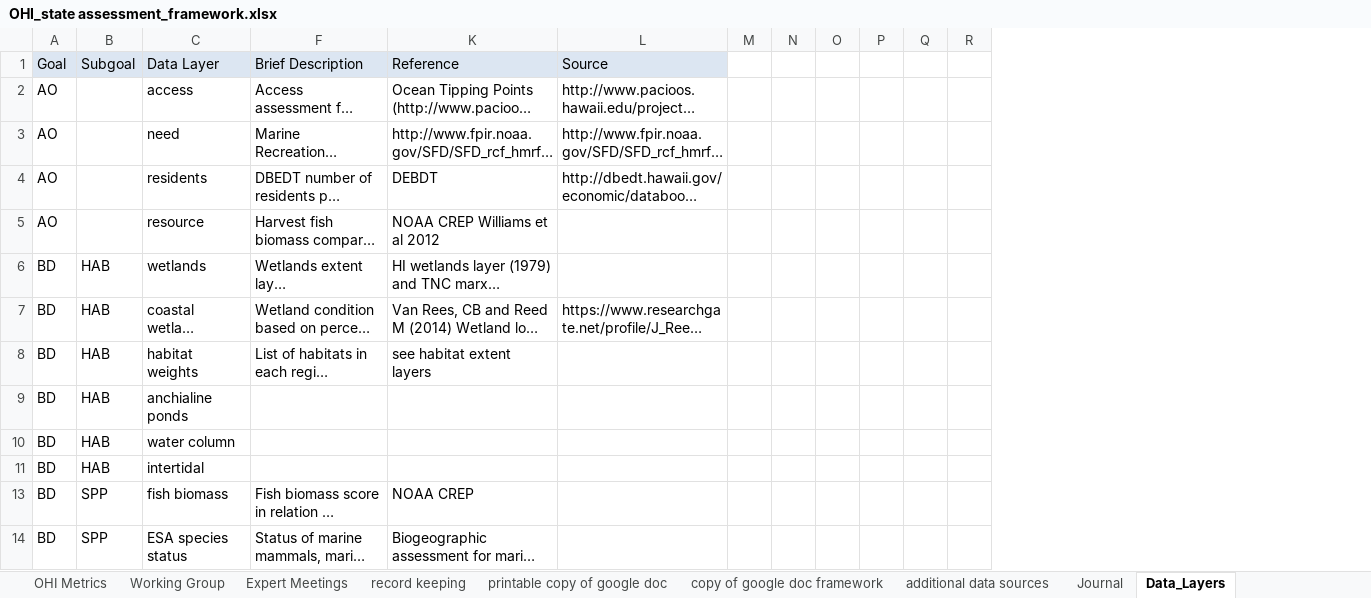
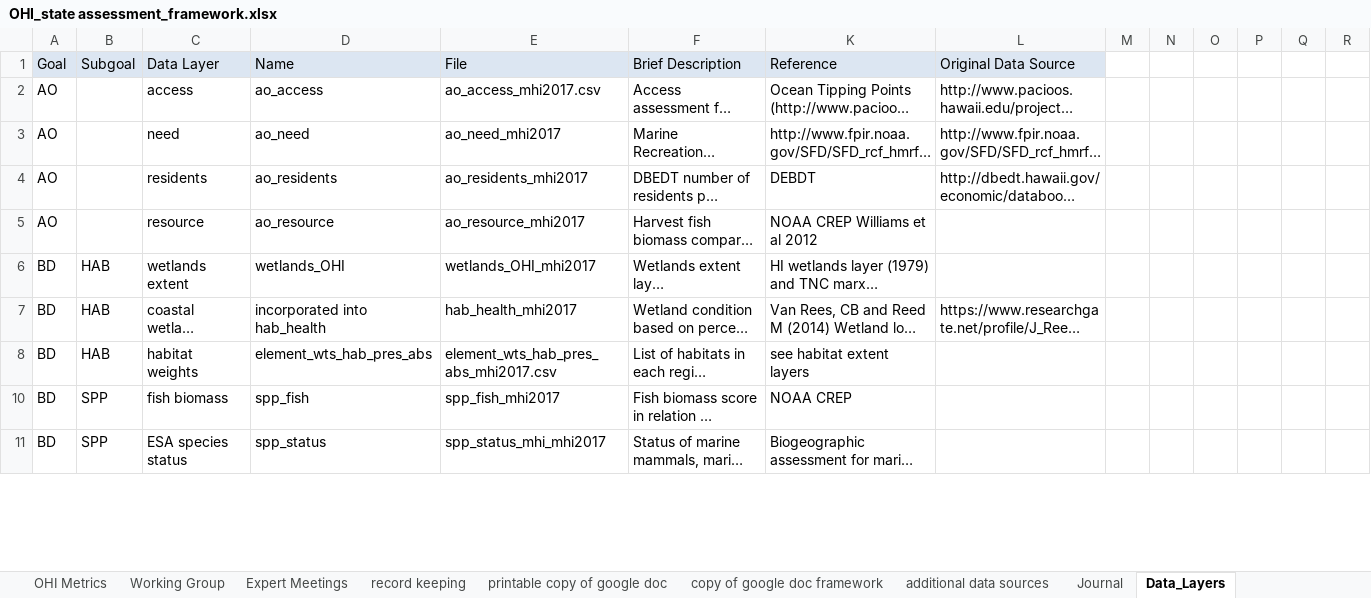
Before and after one commit to OHI-Science/mhi, an Excel workbook: prep/OHI_state assessment_framework.xlsx, sheet Data_Layers, drawn as a sheet; only a part is shown; long unchanged cells end in …; values as stored, in another font and other column widths than the file's, no borders; removed rows and columns are numbered as before the commit, all else as after; rows hold the shown columns only; the diff covers the shown part only; the diff names each change by its address in the sheet, - before the commit and + after, or states it on an @@ line.

```diff
--- a/prep/OHI_state assessment_framework.xlsx (sheet Data_Layers)
+++ b/prep/OHI_state assessment_framework.xlsx (sheet Data_Layers)
@@ column D (Name) unhidden, rows 2-11: ao_access | ao_need | ao_residents | ao_resource | wetlands_OHI | incorporated into hab_health | element_wts_hab_pres_abs | spp_fish | spp_status @@
@@ column E (File) unhidden, rows 2-11: ao_access_mhi2017.csv | ao_need_mhi2017 | ao_residents_mhi2017 | ao_resource_mhi2017 | wetlands_OHI_mhi2017 | hab_health_mhi2017 | element_wts_hab_pres_abs_mhi2017.csv | spp_fish_mhi2017 | spp_status_mhi_mhi2017 @@
-L1: Source
+L1: Original Data Source
-C6 (Data Layer): wetlands
+C6 (Data Layer): wetlands extent
-row 9: BD | HAB | anchialine ponds
-row 10: BD | HAB | water column
-row 11: BD | HAB | intertidal
```
Also changed, not shown: 4 added rows, 6 edited cells and cell formats elsewhere in this sheet, sheet Journal, hidden cells, 15 other files.
